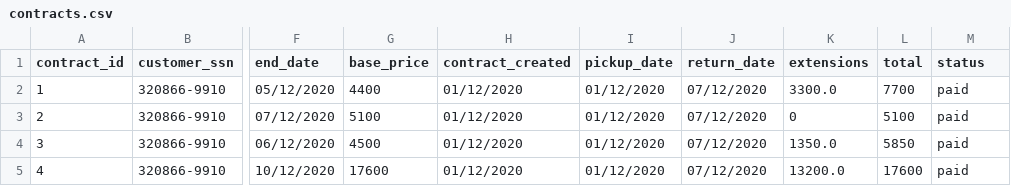
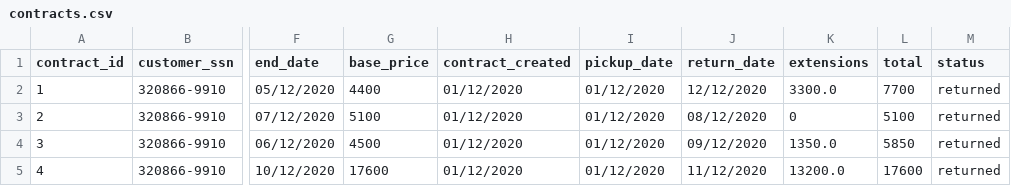
Before and after one commit to ThorRafnar/NaNAirCarRental, a CSV file: src/data_layer/data_files/contracts.csv, drawn as a sheet; only a part is shown, gaps mark what is left out; the diff names each change by its address in the sheet, - before the commit and + after, or states it on an @@ line.

Commit message:
get_unpaid_contracts added to contract logic :^)

```diff
--- a/src/data_layer/data_files/contracts.csv
+++ b/src/data_layer/data_files/contracts.csv
-J2 (return_date): 07/12/2020
+J2 (return_date): 12/12/2020
-M2:M5 (status): paid
+M2:M5 (status): returned
-J3 (return_date): 07/12/2020
+J3 (return_date): 08/12/2020
-J4 (return_date): 07/12/2020
+J4 (return_date): 09/12/2020
-J5 (return_date): 07/12/2020
+J5 (return_date): 11/12/2020
```
Also changed, not shown: 6 other files.
